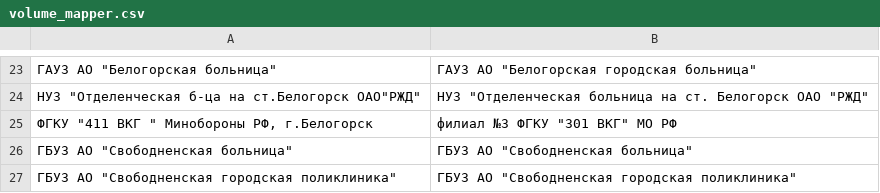
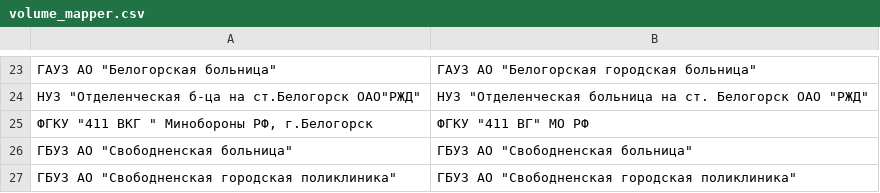
Before and after one commit to demidrol911/medical_registry, a CSV file: myutils/management/commands/volume_mapper.csv, drawn as a sheet; only a part is shown, gaps mark what is left out.

```diff
--- a/myutils/management/commands/volume_mapper.csv
+++ b/myutils/management/commands/volume_mapper.csv
@@ -24,3 +24,3 @@
 НУЗ "Отделенческая б-ца на ст.Белогорск ОАО"РЖД";НУЗ "Отделенческая больница на ст. Белогорск ОАО "РЖД"
-ФГКУ "411 ВКГ " Минобороны РФ, г.Белогорск;филиал №3 ФГКУ "301 ВКГ" МО РФ
+ФГКУ "411 ВКГ " Минобороны РФ, г.Белогорск;ФГКУ "411 ВГ" МО РФ
 ГБУЗ АО "Свободненская  больница";ГБУЗ АО "Свободненская больница"
```
Also changed, not shown: 4 other files.
